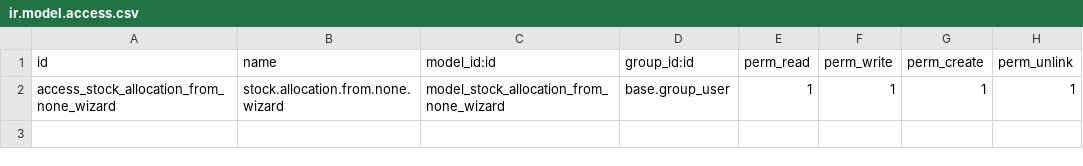
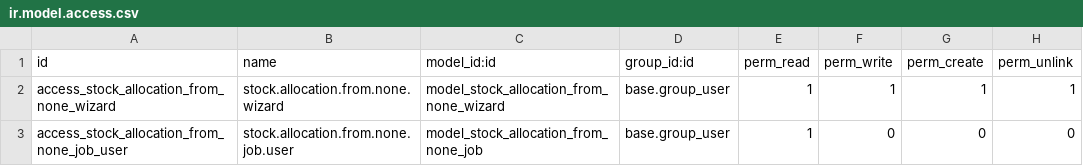
Before and after one commit to leonmwila/asset-manager-dev, a CSV file: custom_addons/stock_allocation_from_none/security/ir.model.access.csv, drawn as a sheet.

Commit message:
Run stock allocation in background with completion notifications

```diff
--- a/custom_addons/stock_allocation_from_none/security/ir.model.access.csv
+++ b/custom_addons/stock_allocation_from_none/security/ir.model.access.csv
@@ -2 +2,2 @@ id,name,model_id:id,group_id:id,perm_read,perm_write,perm_create,perm_unlink
 access_stock_allocation_from_none_wizard,stock.allocation.from.none.wizard,model_stock_allocation_from_none_wizard,base.group_user,1,1,1,1
+access_stock_allocation_from_none_job_user,stock.allocation.from.none.job.user,model_stock_allocation_from_none_job,base.group_user,1,0,0,0
```
Also changed, not shown: 7 other files.
